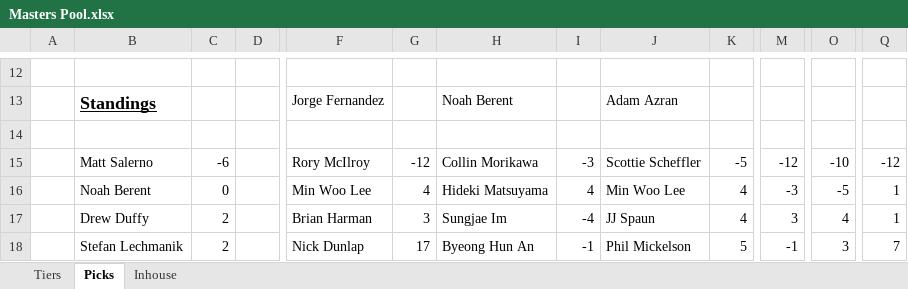
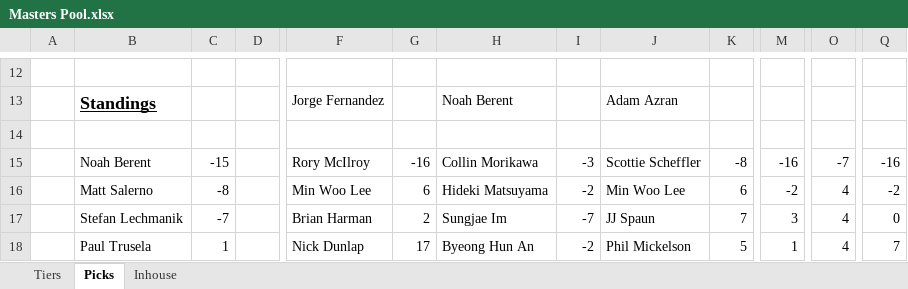
Before and after one commit to AnthonyF98/Masters-Pool, an Excel workbook: Masters Pool.xlsx, sheet Picks, drawn as a sheet; only a part is shown, gaps mark what is left out; values as stored, in another font and other column widths than the file's, no borders; the diff covers the shown part only; the diff names each change by its address in the sheet, - before the commit and + after, or states it on an @@ line.

Commit message:
Final

```diff
--- a/Masters Pool.xlsx (sheet Picks)
+++ b/Masters Pool.xlsx (sheet Picks)
-B15: Matt Salerno
+B15: Noah Berent
-C15: -6
+C15: -15
-G15: -12
+G15: -16
-K15: -5
+K15: -8
-M15: -12
+M15: -16
-O15: -10
+O15: -7
-Q15: -12
+Q15: -16
-B16: Noah Berent
+B16: Matt Salerno
-C16: 0
+C16: -8
-G16: 4
+G16: 6
-I16: 4
+I16: -2
-K16: 4
+K16: 6
-M16: -3
+M16: -2
-O16: -5
+O16: 4
-Q16: 1
+Q16: -2
-B17: Drew Duffy
+B17: Stefan Lechmanik
-C17: 2
+C17: -7
-G17: 3
+G17: 2
-I17: -4
+I17: -7
-K17: 4
+K17: 7
-Q17: 1
+Q17: 0
-B18: Stefan Lechmanik
+B18: Paul Trusela
-C18: 2
+C18: 1
-I18: -1
+I18: -2
-M18: -1
+M18: 1
-O18: 3
+O18: 4
```
Also changed, not shown: 7 added rows, 7 removed rows and 99 edited cells elsewhere in this sheet, sheet Tiers, sheet Inhouse.
